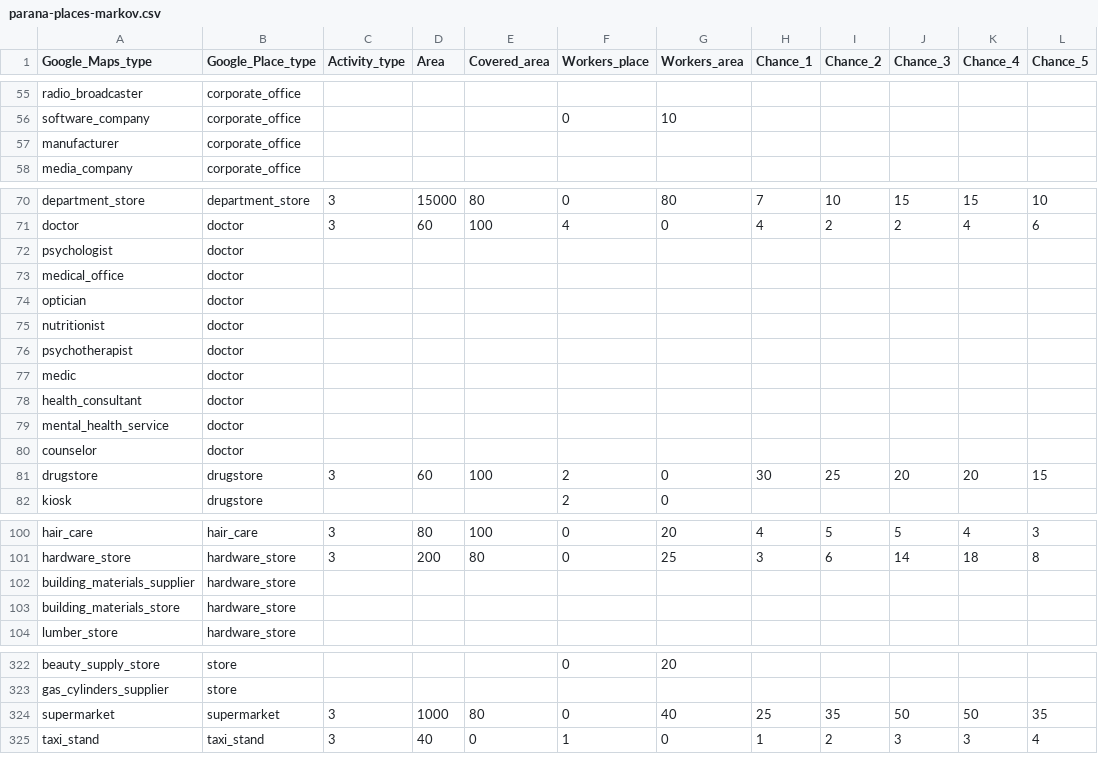
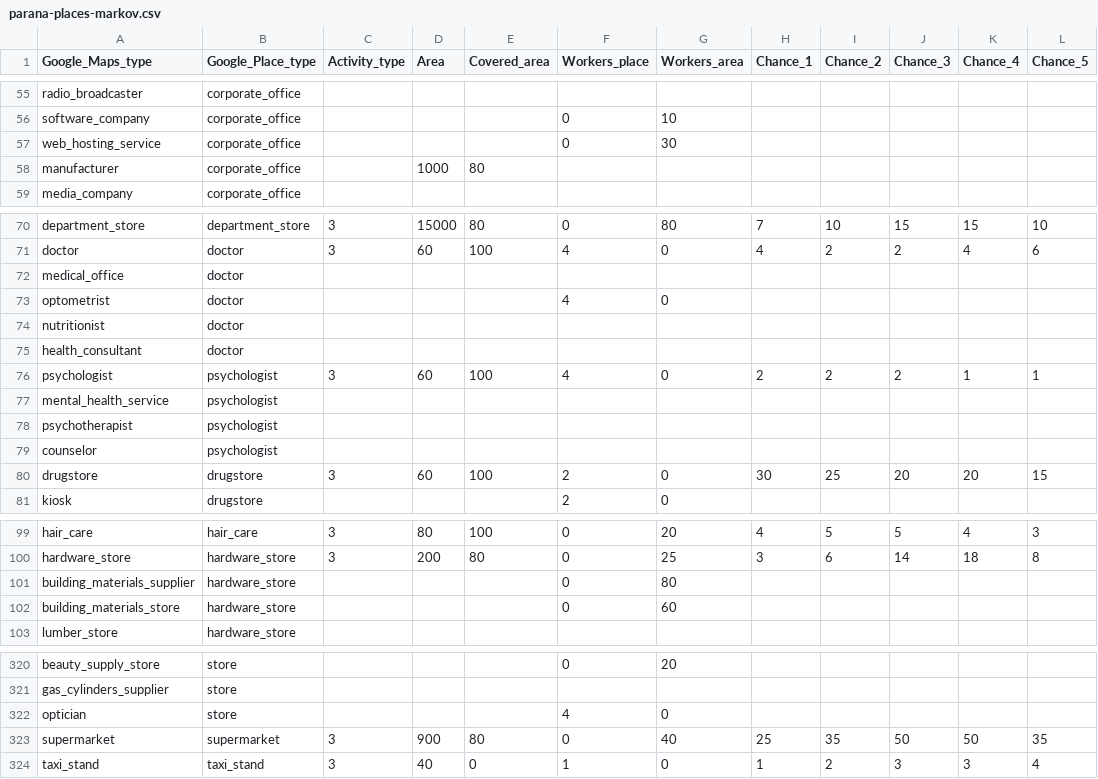
Before and after one commit to Repastero/GeoCOVID-19, a CSV file: data/parana-places-markov.csv, drawn as a sheet; only a part is shown, gaps mark what is left out; the diff covers the shown part only.

```diff
--- a/data/parana-places-markov.csv
+++ b/data/parana-places-markov.csv
@@ -56,3 +56,4 @@ radio_broadcaster,corporate_office,,,,,,,,,,
 software_company,corporate_office,,,,0,10,,,,,
-manufacturer,corporate_office,,,,,,,,,,
+web_hosting_service,corporate_office,,,,0,30,,,,,
+manufacturer,corporate_office,,1000,80,,,,,,,
 media_company,corporate_office,,,,,,,,,,
@@ -71,11 +71,10 @@ department_store,department_store,3,15000,80,0,80,7,10,15,15,10
 doctor,doctor,3,60,100,4,0,4,2,2,4,6
-psychologist,doctor,,,,,,,,,,
 medical_office,doctor,,,,,,,,,,
-optician,doctor,,,,,,,,,,
+optometrist,doctor,,,,4,0,,,,,
 nutritionist,doctor,,,,,,,,,,
-psychotherapist,doctor,,,,,,,,,,
-medic,doctor,,,,,,,,,,
 health_consultant,doctor,,,,,,,,,,
-mental_health_service,doctor,,,,,,,,,,
-counselor,doctor,,,,,,,,,,
+psychologist,psychologist,3,60,100,4,0,2,2,2,1,1
+mental_health_service,psychologist,,,,,,,,,,
+psychotherapist,psychologist,,,,,,,,,,
+counselor,psychologist,,,,,,,,,,
 drugstore,drugstore,3,60,100,2,0,30,25,20,20,15
@@ -101,4 +100,4 @@ hair_care,hair_care,3,80,100,0,20,4,5,5,4,3
 hardware_store,hardware_store,3,200,80,0,25,3,6,14,18,8
-building_materials_supplier,hardware_store,,,,,,,,,,
-building_materials_store,hardware_store,,,,,,,,,,
+building_materials_supplier,hardware_store,,,,0,80,,,,,
+building_materials_store,hardware_store,,,,0,60,,,,,
 lumber_store,hardware_store,,,,,,,,,,
@@ -323,3 +321,4 @@ beauty_supply_store,store,,,,0,20,,,,,
 gas_cylinders_supplier,store,,,,,,,,,,
-supermarket,supermarket,3,1000,80,0,40,25,35,50,50,35
+optician,store,,,,4,0,,,,,
+supermarket,supermarket,3,900,80,0,40,25,35,50,50,35
 taxi_stand,taxi_stand,3,40,0,1,0,1,2,3,3,4
```
Also changed, not shown: 1 removed row and 9 edited cells elsewhere in this file, data/concord-places-markov.csv, data/gchu-places-markov.csv, 11 other files.
